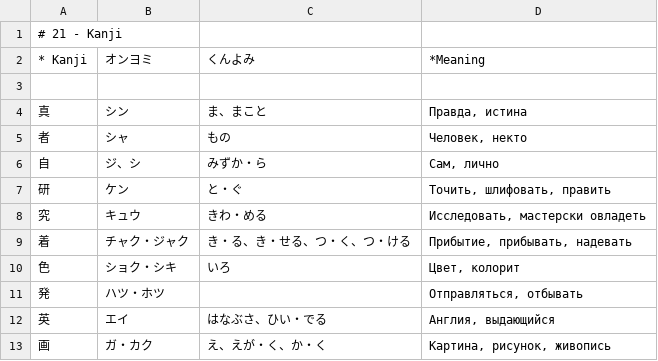
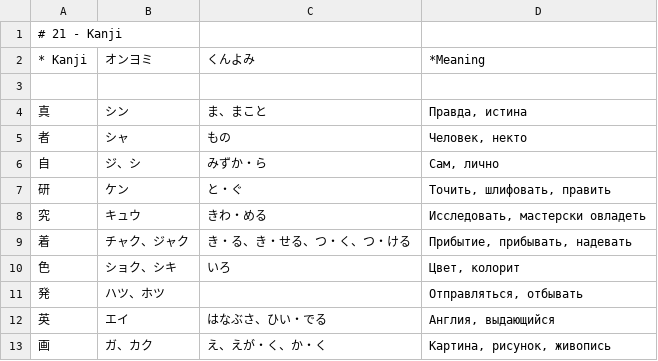
Before and after one commit to loentar/loentar.github.io, a CSV file: teachme/db/jpschool-N4/21_kanji.csv, drawn as a sheet.

Commit message:
db update

```diff
--- a/teachme/db/jpschool-N4/21_kanji.csv
+++ b/teachme/db/jpschool-N4/21_kanji.csv
@@ -8,6 +8,6 @@
 究;キュウ;きわ・める;Исследовать, мастерски овладеть
-着;チャク・ジャク;き・る、き・せる、つ・く、つ・ける;Прибытие, прибывать, надевать
-色;ショク・シキ;いろ;Цвет, колорит
-発;ハツ・ホツ;;Отправляться, отбывать
+着;チャク、ジャク;き・る、き・せる、つ・く、つ・ける;Прибытие, прибывать, надевать
+色;ショク、シキ;いろ;Цвет, колорит
+発;ハツ、ホツ;;Отправляться, отбывать
 英;エイ;はなぶさ、ひい・でる;Англия, выдающийся
-画;ガ・カク;え、えが・く、か・く;Картина, рисунок, живопись
+画;ガ、カク;え、えが・く、か・く;Картина, рисунок, живопись
```
